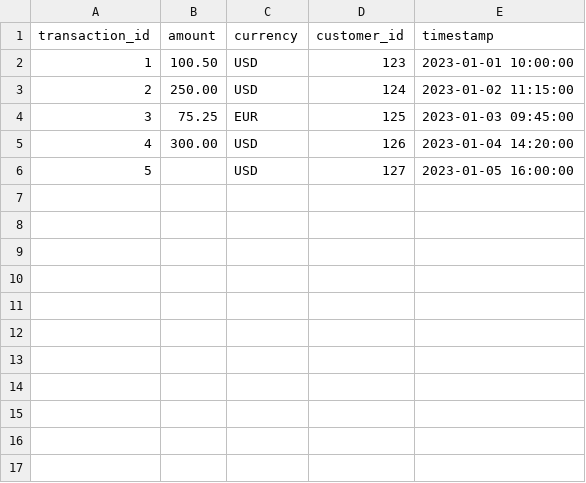
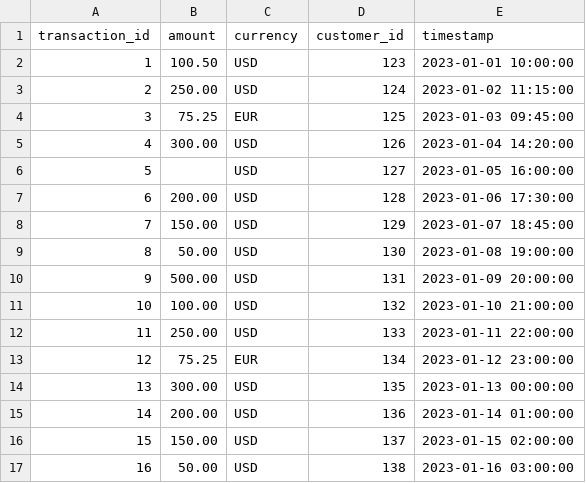
Before and after one commit to BryanVillaDev/LD-nequi-data-pipeline, a CSV file: data/transactions.csv, drawn as a sheet.

```diff
--- a/data/transactions.csv
+++ b/data/transactions.csv
@@ -6 +6,12 @@ transaction_id,amount,currency,customer_id,timestamp
 5,,USD,127,2023-01-05 16:00:00
+6,200.00,USD,128,2023-01-06 17:30:00
+7,150.00,USD,129,2023-01-07 18:45:00
+8,50.00,USD,130,2023-01-08 19:00:00
+9,500.00,USD,131,2023-01-09 20:00:00
+10,100.00,USD,132,2023-01-10 21:00:00
+11,250.00,USD,133,2023-01-11 22:00:00
+12,75.25,EUR,134,2023-01-12 23:00:00
+13,300.00,USD,135,2023-01-13 00:00:00
+14,200.00,USD,136,2023-01-14 01:00:00
+15,150.00,USD,137,2023-01-15 02:00:00
+16,50.00,USD,138,2023-01-16 03:00:00
```
Also changed, not shown: 1 other file.
